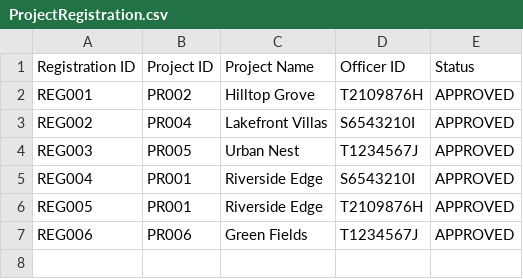
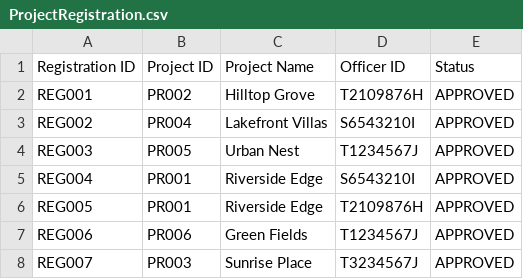
Before and after one commit to zenkang/BTOproject, a CSV file: src/data/ProjectRegistration.csv, drawn as a sheet; the diff names each change by its address in the sheet, - before the commit and + after, or states it on an @@ line.

```diff
--- a/src/data/ProjectRegistration.csv
+++ b/src/data/ProjectRegistration.csv
+row 8: REG007 | PR003 | Sunrise Place | T3234567J | APPROVED
```
Also changed, not shown: src/data/ProjectList.csv, src/data/User.csv, 6 other files.
